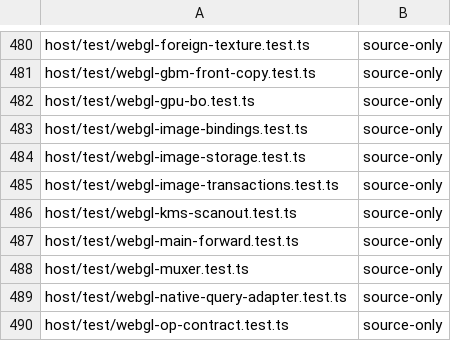
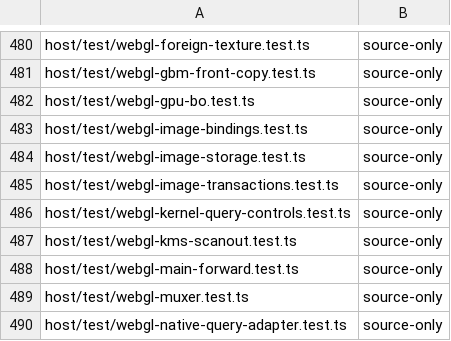
Before and after one commit to Automattic/kandelo, a TSV file: scripts/ci-vitest-evidence-classes.tsv, drawn as a sheet; only a part is shown, gaps mark what is left out; the shorter side is filled out with more unchanged rows.

Commit message:
Graphics: Route owned query controls through the kernel import

```diff
--- a/scripts/ci-vitest-evidence-classes.tsv
+++ b/scripts/ci-vitest-evidence-classes.tsv
@@ -485,2 +485,3 @@ host/test/webgl-image-storage.test.ts	source-only
 host/test/webgl-image-transactions.test.ts	source-only
+host/test/webgl-kernel-query-controls.test.ts	source-only
 host/test/webgl-kms-scanout.test.ts	source-only
```
Also changed, not shown: 6 other files.
